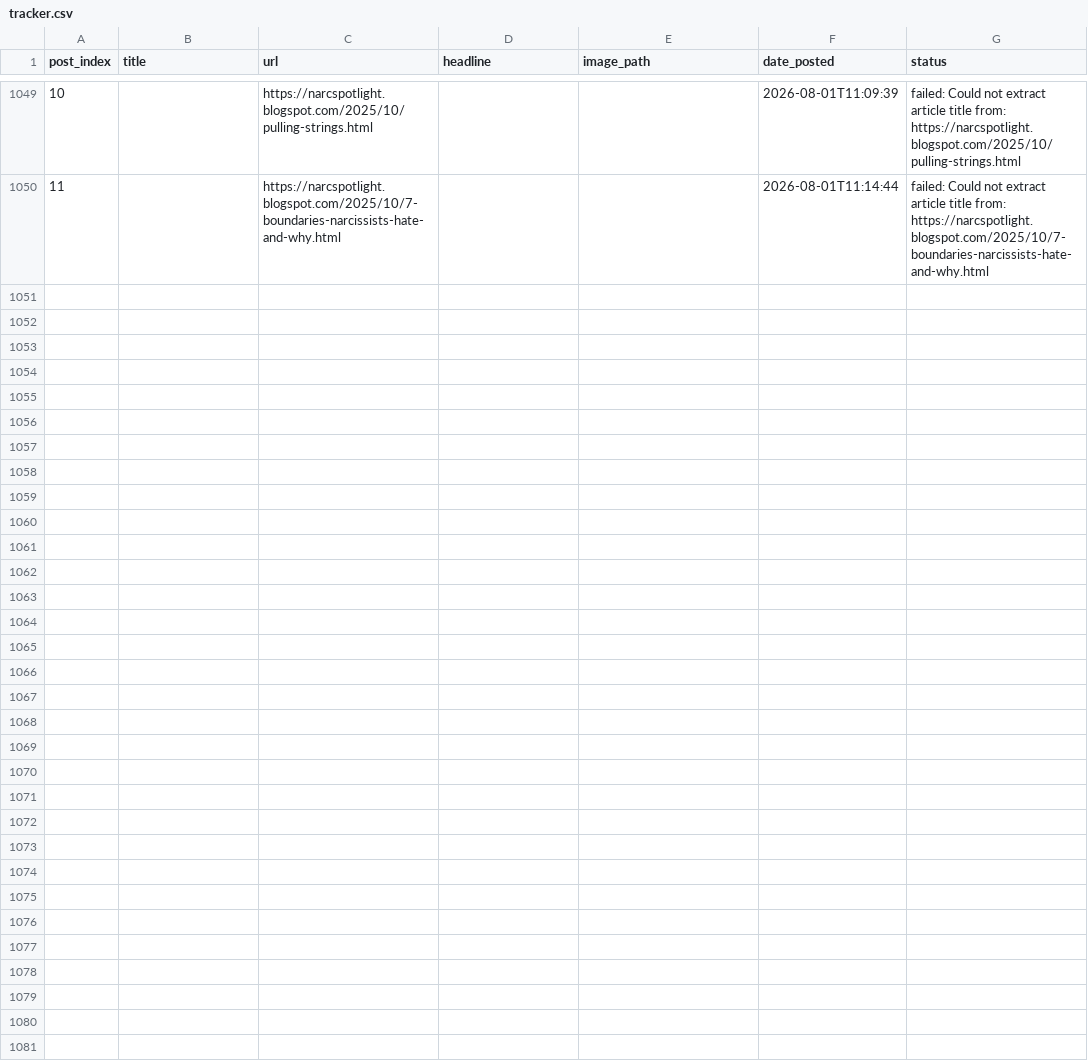
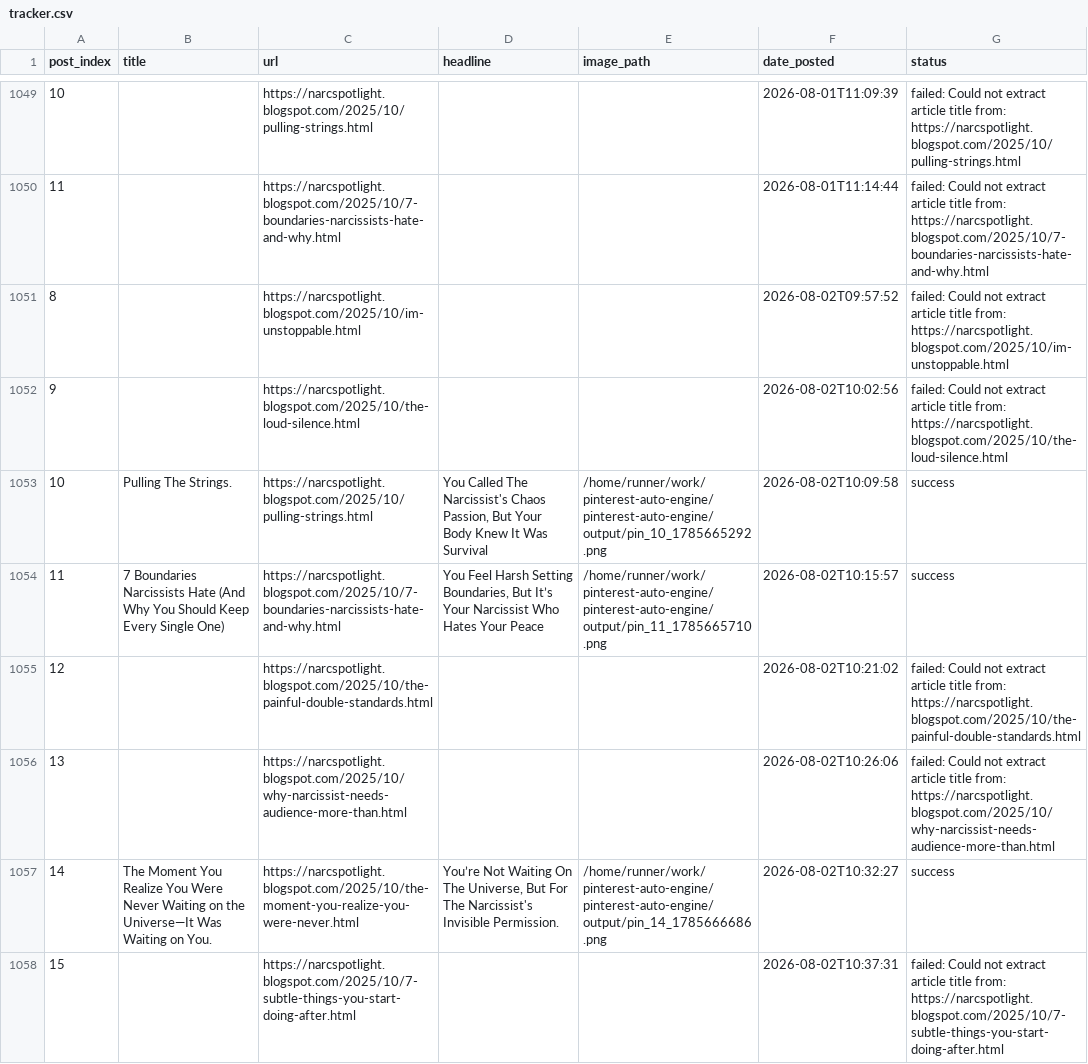
Before and after one commit to Emyres970/pinterest-auto-engine, a CSV file: tracker.csv, drawn as a sheet; only a part is shown, gaps mark what is left out; the diff covers the shown part only; the diff names each change by its address in the sheet, - before the commit and + after, or states it on an @@ line.

Commit message:
chore: update tracker 2026-08-02

```diff
--- a/tracker.csv
+++ b/tracker.csv
+row 1051: 8 |  | https://narcspotlight.blogspot.com/2025/10/im-unstoppable.html |  |  | 2026-08-02T09:57:52 | failed: Could not extract article title from: https://narcspotlight.blogspot.com/2025/10/im-unstoppable.html
+row 1052: 9 |  | https://narcspotlight.blogspot.com/2025/10/the-loud-silence.html |  |  | 2026-08-02T10:02:56 | failed: Could not extract article title from: https://narcspotlight.blogspot.com/2025/10/the-loud-silence.html
+row 1053: 10 | Pulling The Strings. | https://narcspotlight.blogspot.com/2025/10/pulling-strings.html | You Called The Narcissist's Chaos Passion, But Your Body Knew It Was Survival | /home/runner/work/pinterest-auto-engine/pinterest-auto-engine/output/pin_10_1785665292.png | 2026-08-02T10:09:58 | success
+row 1054: 11 | 7 Boundaries Narcissists Hate (And Why You Should Keep Every Single One) | https://narcspotlight.blogspot.com/2025/10/7-boundaries-narcissists-hate-and-why.html | You Feel Harsh Setting Boundaries, But It’s Your Narcissist Who Hates Your Peace | /home/runner/work/pinterest-auto-engine/pinterest-auto-engine/output/pin_11_1785665710.png | 2026-08-02T10:15:57 | success
+row 1055: 12 |  | https://narcspotlight.blogspot.com/2025/10/the-painful-double-standards.html |  |  | 2026-08-02T10:21:02 | failed: Could not extract article title from: https://narcspotlight.blogspot.com/2025/10/the-painful-double-standards.html
+row 1056: 13 |  | https://narcspotlight.blogspot.com/2025/10/why-narcissist-needs-audience-more-than.html |  |  | 2026-08-02T10:26:06 | failed: Could not extract article title from: https://narcspotlight.blogspot.com/2025/10/why-narcissist-needs-audience-more-than.html
+row 1057: 14 | The Moment You Realize You Were Never Waiting on the Universe—It Was Waiting on You. | https://narcspotlight.blogspot.com/2025/10/the-moment-you-realize-you-were-never.html | You’re Not Waiting On The Universe, But For The Narcissist's Invisible Permission. | /home/runner/work/pinterest-auto-engine/pinterest-auto-engine/output/pin_14_1785666686.png | 2026-08-02T10:32:27 | success
+row 1058: 15 |  | https://narcspotlight.blogspot.com/2025/10/7-subtle-things-you-start-doing-after.html |  |  | 2026-08-02T10:37:31 | failed: Could not extract article title from: https://narcspotlight.blogspot.com/2025/10/7-subtle-things-you-start-doing-after.html
```
Also changed, not shown: 7 added rows elsewhere in this file.
